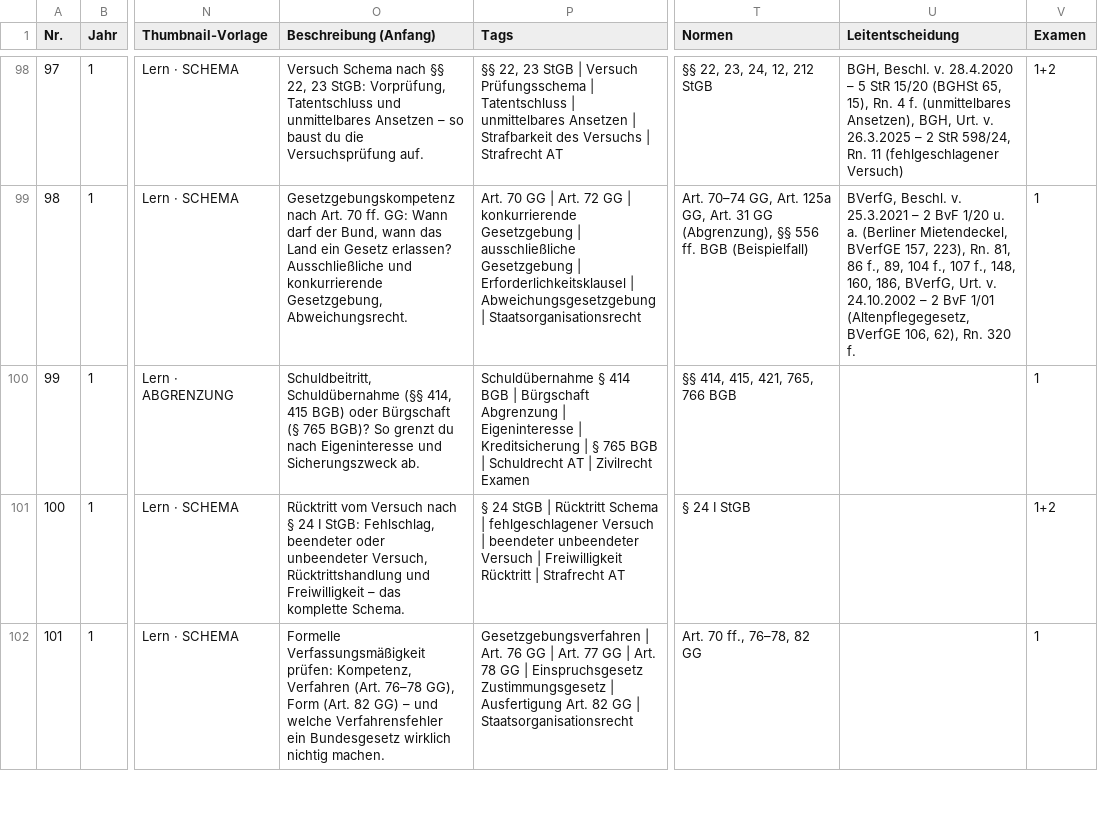
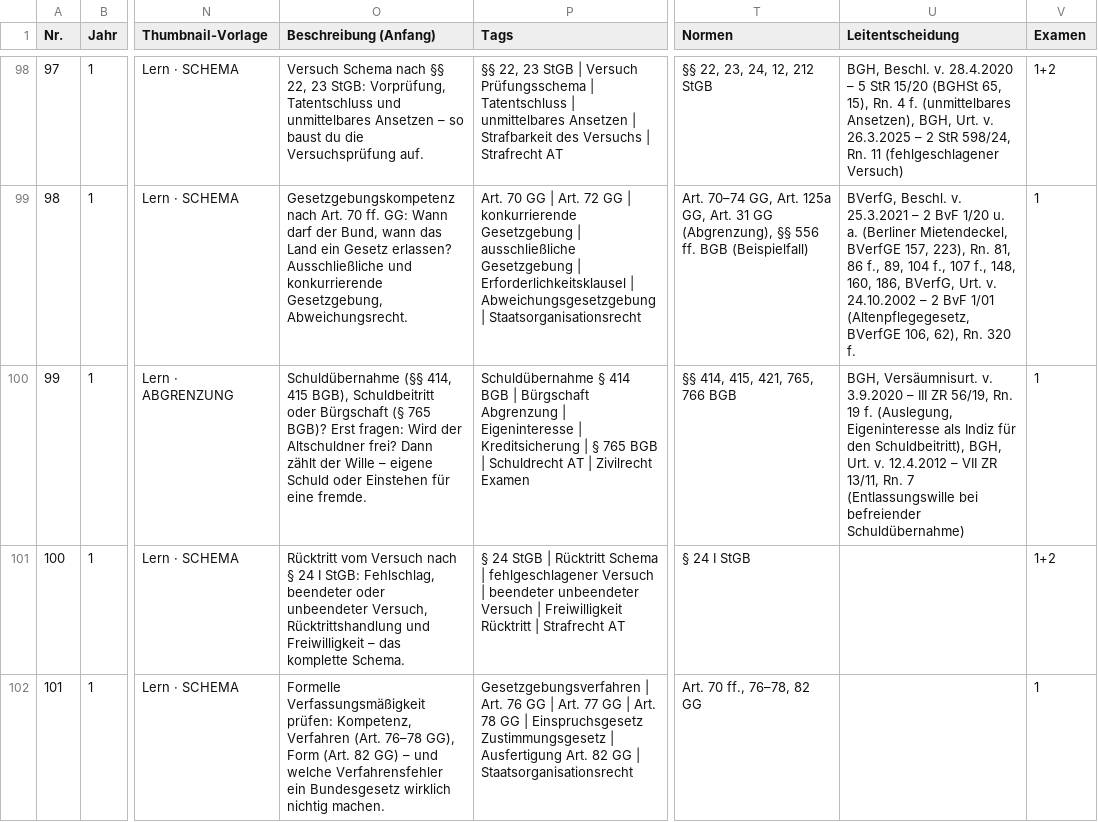
Before and after one commit to Ccan-devoloper/herrjurist, a CSV file: youtube/themenplanung/themenplan-780.csv, drawn as a sheet; only a part is shown, gaps mark what is left out; the diff names each change by its address in the sheet, - before the commit and + after, or states it on an @@ line.

```diff
--- a/youtube/themenplanung/themenplan-780.csv
+++ b/youtube/themenplanung/themenplan-780.csv
-O100 (Beschreibung (Anfang)): Schuldbeitritt, Schuldübernahme (§§ 414, 415 BGB) oder Bürgschaft (§ 765 BGB)? So grenzt du nach Eigeninteresse und Sicherungszweck ab.
+O100 (Beschreibung (Anfang)): Schuldübernahme (§§ 414, 415 BGB), Schuldbeitritt oder Bürgschaft (§ 765 BGB)? Erst fragen: Wird der Altschuldner frei? Dann zählt der Wille – eigene Schuld oder Einstehen für eine fremde.
-U100 (Leitentscheidung): (empty)
+U100 (Leitentscheidung): BGH, Versäumnisurt. v. 3.9.2020 – III ZR 56/19, Rn. 19 f. (Auslegung, Eigeninteresse als Indiz für den Schuldbeitritt), BGH, Urt. v. 12.4.2012 – VII ZR 13/11, Rn. 7 (Entlassungswille bei befreiender Schuldübernahme)
```
Also changed, not shown: 1 other file.
